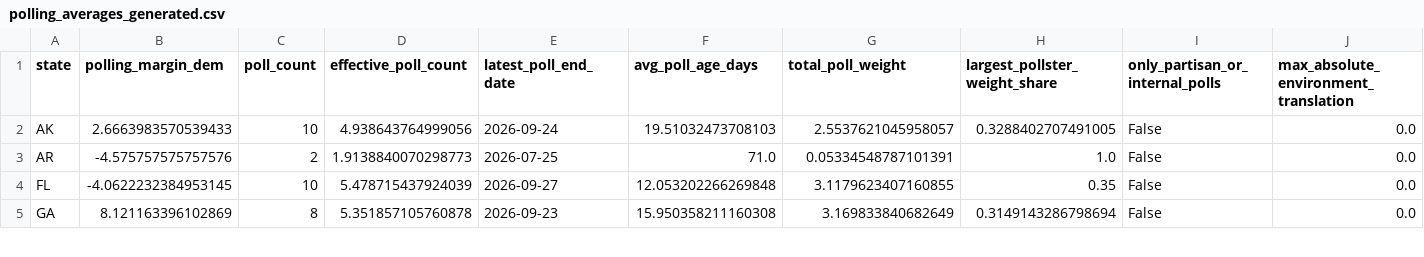
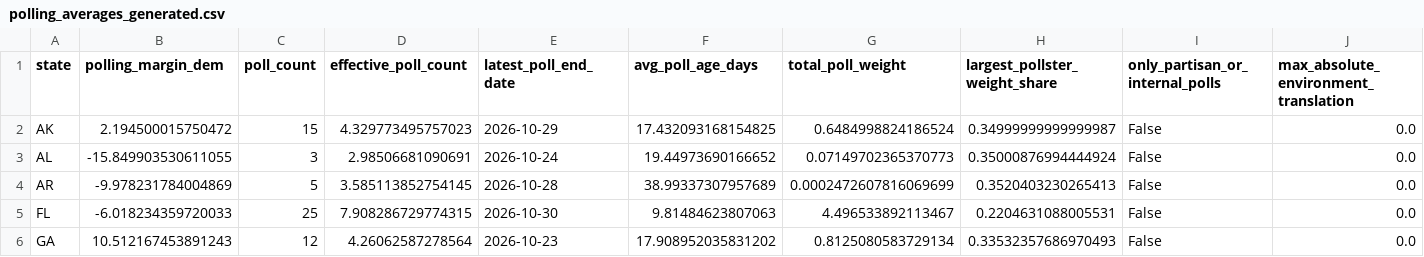
Before and after one commit to benyelin/2026-Senate-Model, a CSV file: inputs/polling_averages_generated.csv, drawn as a sheet; only a part is shown; the diff covers the shown part only.

```diff
--- a/inputs/polling_averages_generated.csv
+++ b/inputs/polling_averages_generated.csv
@@ -1,5 +1,6 @@
 state,polling_margin_dem,poll_count,effective_poll_count,latest_poll_end_date,avg_poll_age_days,total_poll_weight,largest_pollster_weight_share,only_partisan_or_internal_polls,max_absolute_environment_translation
-AK,2.6663983570539433,10,4.938643764999056,2026-09-24,19.51032473708103,2.5537621045958057,0.3288402707491005,False,0.0
-AR,-4.575757575757576,2,1.9138840070298773,2026-07-25,71.0,0.05334548787101391,1.0,False,0.0
-FL,-4.0622232384953145,10,5.478715437924039,2026-09-27,12.053202266269848,3.1179623407160855,0.35,False,0.0
-GA,8.121163396102869,8,5.351857105760878,2026-09-23,15.950358211160308,3.169833840682649,0.3149143286798694,False,0.0
+AK,2.194500015750472,15,4.329773495757023,2026-10-29,17.432093168154825,0.6484998824186524,0.34999999999999987,False,0.0
+AL,-15.849903530611055,3,2.98506681090691,2026-10-24,19.44973690166652,0.07149702365370773,0.35000876994444924,False,0.0
+AR,-9.978231784004869,5,3.585113852754145,2026-10-28,38.99337307957689,0.0002472607816069699,0.3520403230265413,False,0.0
+FL,-6.018234359720033,25,7.908286729774315,2026-10-30,9.81484623807063,4.496533892113467,0.2204631088005531,False,0.0
+GA,10.512167453891243,12,4.26062587278564,2026-10-23,17.908952035831202,0.8125080583729134,0.33532357686970493,False,0.0
```
Also changed, not shown: 1 added row and 128 edited cells elsewhere in this file, inputs/bayesian_update_generated.csv, inputs/race_inputs.before_candidate_quality_framework_option_b_apply.csv, 21 other files.
